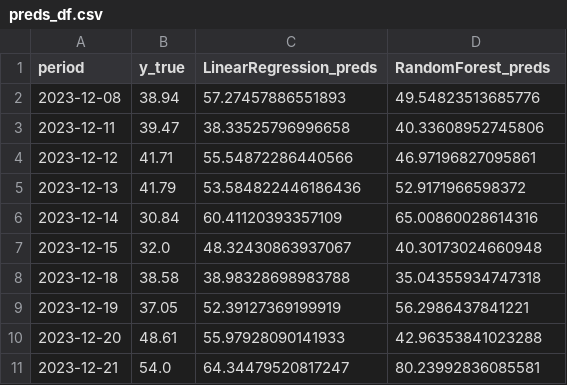
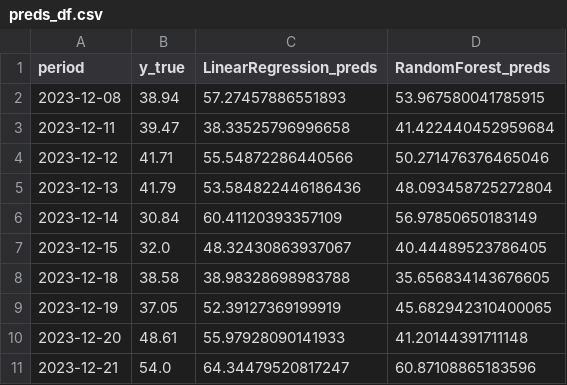
Before and after one commit to jfarrell8/QuantDevProject, a CSV file: src/results/preds_df.csv, drawn as a sheet.

Commit message:
cv_results work

```diff
--- a/src/results/preds_df.csv
+++ b/src/results/preds_df.csv
@@ -1,11 +1,11 @@
 period,y_true,LinearRegression_preds,RandomForest_preds
-2023-12-08,38.94,57.27457886551893,49.54823513685776
-2023-12-11,39.47,38.33525796996658,40.33608952745806
-2023-12-12,41.71,55.54872286440566,46.97196827095861
-2023-12-13,41.79,53.584822446186436,52.9171966598372
-2023-12-14,30.84,60.41120393357109,65.00860028614316
-2023-12-15,32.0,48.32430863937067,40.30173024660948
-2023-12-18,38.58,38.98328698983788,35.04355934747318
-2023-12-19,37.05,52.39127369199919,56.2986437841221
-2023-12-20,48.61,55.97928090141933,42.96353841023288
-2023-12-21,54.0,64.34479520817247,80.23992836085581
+2023-12-08,38.94,57.27457886551893,53.967580041785915
+2023-12-11,39.47,38.33525796996658,41.422440452959684
+2023-12-12,41.71,55.54872286440566,50.271476376465046
+2023-12-13,41.79,53.584822446186436,48.093458725272804
+2023-12-14,30.84,60.41120393357109,56.97850650183149
+2023-12-15,32.0,48.32430863937067,40.44489523786405
+2023-12-18,38.58,38.98328698983788,35.656834143676605
+2023-12-19,37.05,52.39127369199919,45.682942310400065
+2023-12-20,48.61,55.97928090141933,41.20144391711148
+2023-12-21,54.0,64.34479520817247,60.87108865183596
```
Also changed, not shown: 13 other files.
